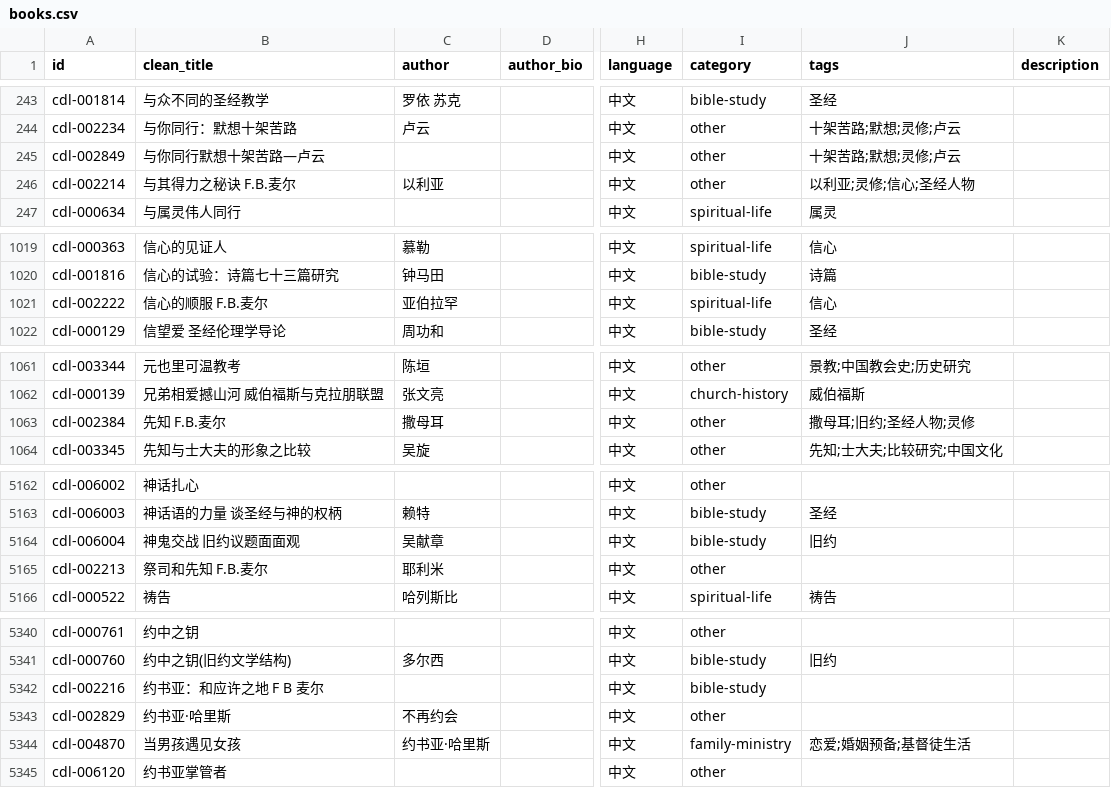
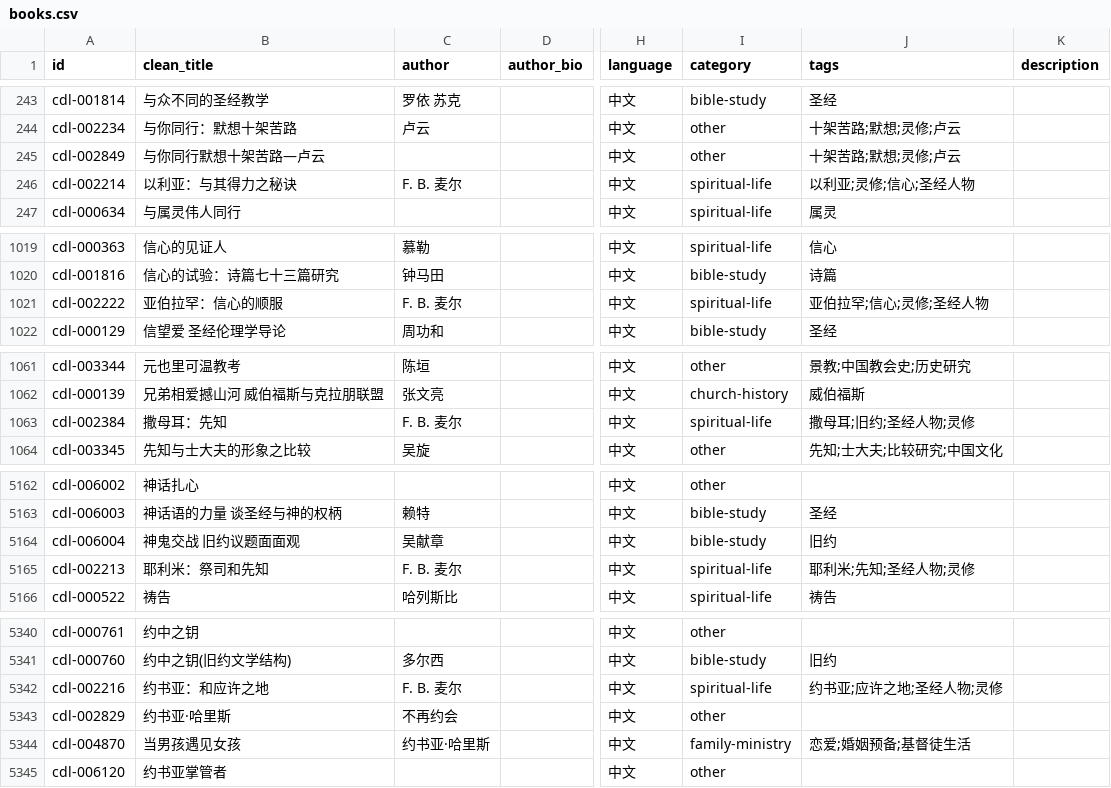
Before and after one commit to GioiaZheng/christian-digital-library, a CSV file: data/books.csv, drawn as a sheet; only a part is shown, gaps mark what is left out; the diff covers the shown part only; the diff names each change by its address in the sheet, - before the commit and + after, or states it on an @@ line.

```diff
--- a/data/books.csv
+++ b/data/books.csv
-B246 (clean_title): 与其得力之秘诀 F.B.麦尔
+B246 (clean_title): 以利亚：与其得力之秘诀
-C246 (author): 以利亚
+C246 (author): F. B. 麦尔
-I246 (category): other
+I246 (category): spiritual-life
-B1021 (clean_title): 信心的顺服 F.B.麦尔
+B1021 (clean_title): 亚伯拉罕：信心的顺服
-C1021 (author): 亚伯拉罕
+C1021 (author): F. B. 麦尔
-J1021 (tags): 信心
+J1021 (tags): 亚伯拉罕;信心;灵修;圣经人物
-B1063 (clean_title): 先知 F.B.麦尔
+B1063 (clean_title): 撒母耳：先知
-C1063 (author): 撒母耳
+C1063 (author): F. B. 麦尔
-I1063 (category): other
+I1063 (category): spiritual-life
-B5165 (clean_title): 祭司和先知 F.B.麦尔
+B5165 (clean_title): 耶利米：祭司和先知
-C5165 (author): 耶利米
+C5165 (author): F. B. 麦尔
-I5165 (category): other
+I5165 (category): spiritual-life
-J5165 (tags): (empty)
+J5165 (tags): 耶利米;先知;圣经人物;灵修
-B5342 (clean_title): 约书亚：和应许之地 F B 麦尔
+B5342 (clean_title): 约书亚：和应许之地
-C5342 (author): (empty)
+C5342 (author): F. B. 麦尔
-I5342 (category): bible-study
+I5342 (category): spiritual-life
-J5342 (tags): (empty)
+J5342 (tags): 约书亚;应许之地;圣经人物;灵修
```
Also changed, not shown: 23 edited cells elsewhere in this file.
